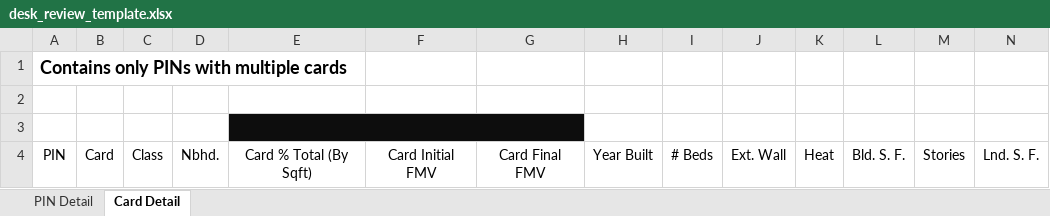
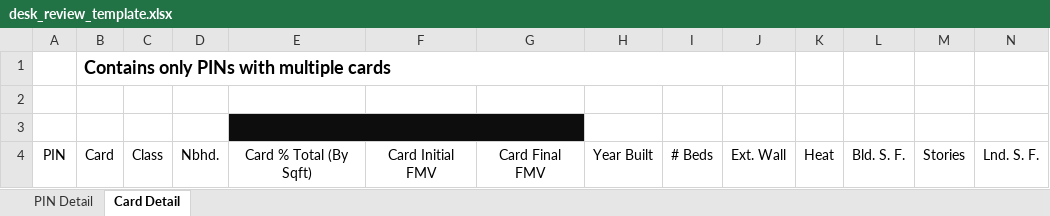
Before and after one commit to ccao-data/model-res-avm, an Excel workbook: misc/desk_review_template.xlsx, sheet Card Detail, drawn as a sheet; values as stored, in another font and other column widths than the file's, no borders; removed rows and columns are numbered as before the commit, all else as after; the diff names each change by its address in the sheet, - before the commit and + after, or states it on an @@ line.

```diff
--- a/misc/desk_review_template.xlsx (sheet Card Detail)
+++ b/misc/desk_review_template.xlsx (sheet Card Detail)
-row 1: Contains only PINs with multiple cards
+row 1:  | Contains only PINs with multiple cards
```
Also changed, not shown: sheet PIN Detail, 1 other file.
